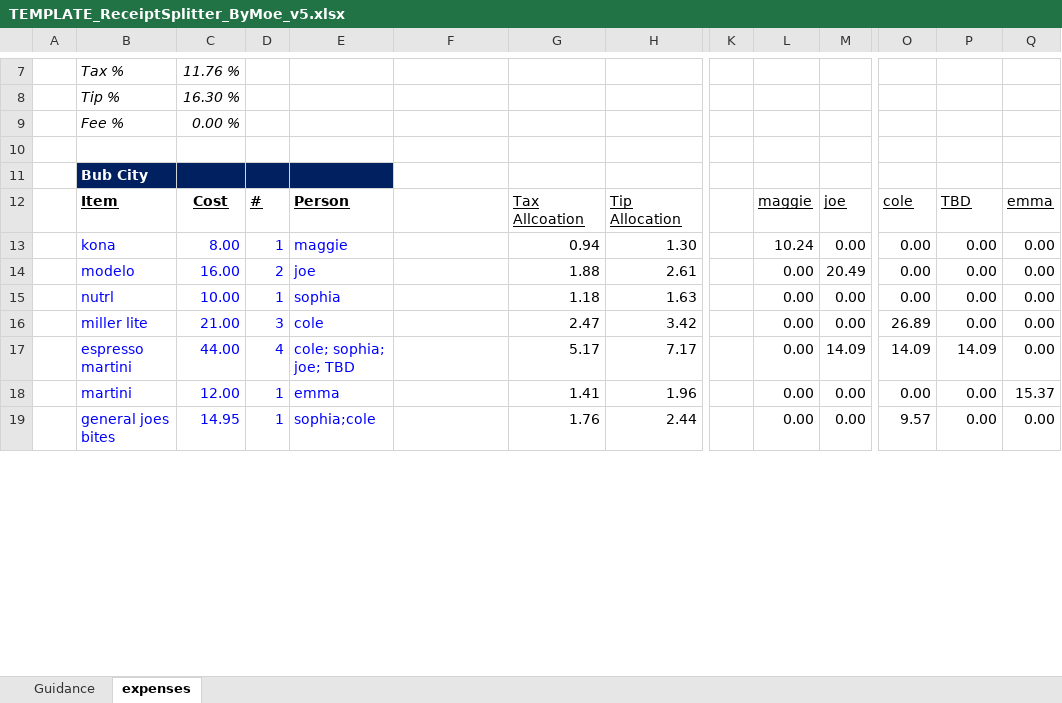
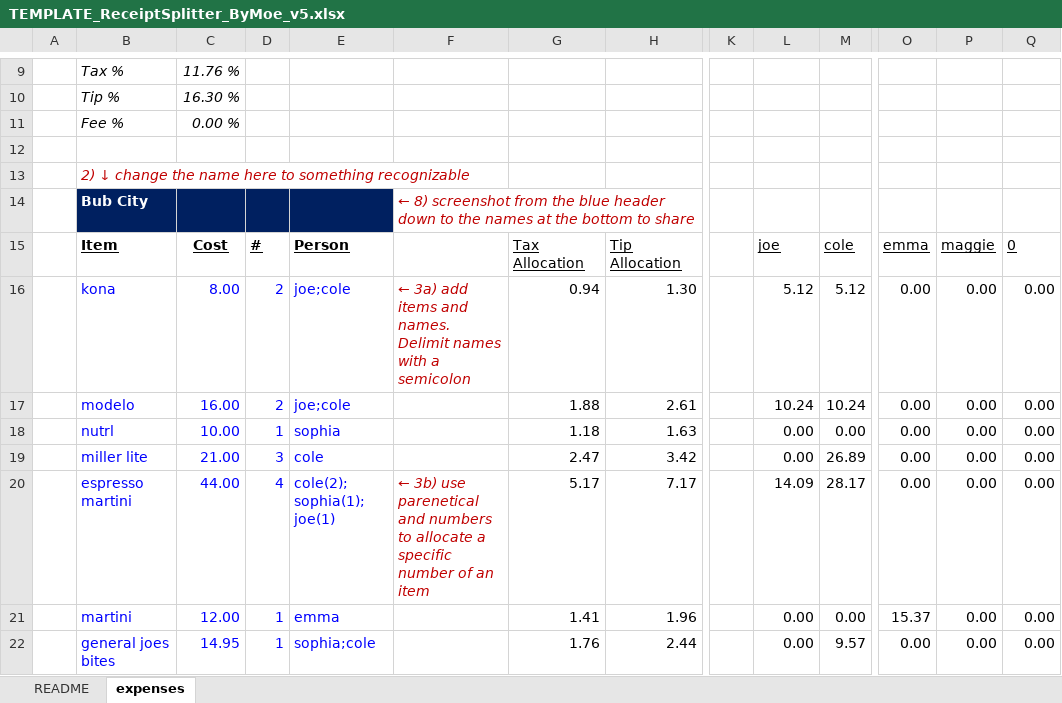
Before and after one commit to jrenn3/personal_finance, an Excel workbook: dist/files/TEMPLATE_ReceiptSplitter_ByMoe_v5.xlsx, sheet expenses, drawn as a sheet; only a part is shown, gaps mark what is left out; values as stored, in another font and other column widths than the file's, no borders; charts and pictures not drawn; addresses are those after the commit; rows hold the shown columns only; the diff covers the shown part only; the diff names each change by its address in the sheet, - before the commit and + after, or states it on an @@ line.

```diff
--- a/dist/files/TEMPLATE_ReceiptSplitter_ByMoe_v5.xlsx (sheet expenses)
+++ b/dist/files/TEMPLATE_ReceiptSplitter_ByMoe_v5.xlsx (sheet expenses)
-sheet tab: Guidance
+sheet tab: README
-B13: Bub City
+B13: 2) ↓ change the name here to something recognizable
-B13:E13 fill: #002060
+B13:E13 fill: none
@@ B13 bold: on → off, italic: off → on, text colour: #FFFFFF → #C00000 @@
+row 14:  | Bub City |  |  |  | ← 8) screenshot from the blue header down to the names at the bottom to share
-G15: Tax Allcoation
+G15: Tax Allocation
-L15: maggie
+L15: joe
-M15: joe
+M15: cole
-O15: cole
+O15: emma
-P15: TBD
+P15: maggie
-Q15: emma
+Q15: 0
-D16: 1
+D16: 2
-E16: maggie
+E16: joe;cole
-F16: (empty)
+F16: ← 3a) add items and names. Delimit names with a semicolon
-L16: 10.24
+L16: 5.12
-M16: 0.00
+M16: 5.12
-E17: joe
+E17: joe;cole
-L17: 0.00
+L17: 10.24
-M17: 20.49
+M17: 10.24
-M19: 0.00
+M19: 26.89
-O19: 26.89
+O19: 0.00
-E20: cole; sophia; joe; TBD
+E20: cole(2); sophia(1); joe(1)
-F20: (empty)
+F20: ← 3b) use parenetical and numbers to allocate a specific number of an item
-L20: 0.00
+L20: 14.09
-M20: 14.09
+M20: 28.17
-O20: 14.09
+O20: 0.00
-P20: 14.09
+P20: 0.00
-O21: 0.00
+O21: 15.37
-Q21: 15.37
+Q21: 0.00
-M22: 0.00
+M22: 9.57
-O22: 9.57
+O22: 0.00
```
Also changed, not shown: 20 added rows, 18 removed rows and 24 edited cells elsewhere in this sheet, formulas that keep their value, charts or pictures, 1 other file.
